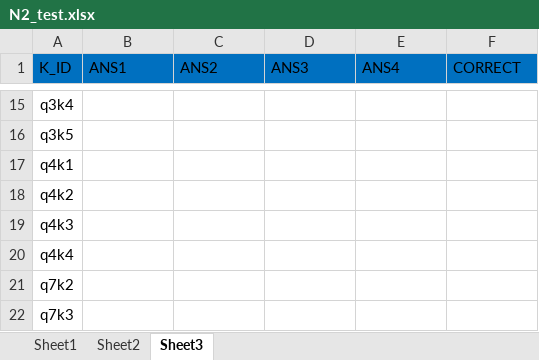
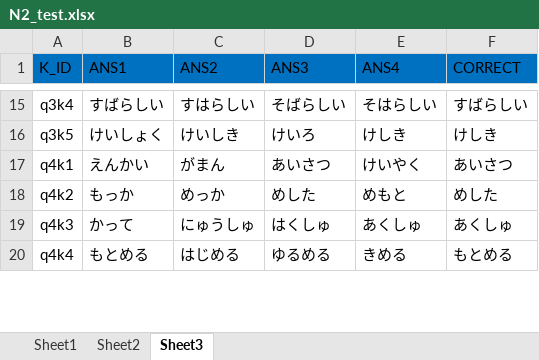
Before and after one commit to dvthang2906/3tpan, an Excel workbook: python/N2_test.xlsx, sheet Sheet3, drawn as a sheet; only a part is shown, gaps mark what is left out; values as stored, in another font and other column widths than the file's, no borders; removed rows and columns are numbered as before the commit, all else as after; the diff covers the shown part only; the diff names each change by its address in the sheet, - before the commit and + after, or states it on an @@ line.

```diff
--- a/python/N2_test.xlsx (sheet Sheet3)
+++ b/python/N2_test.xlsx (sheet Sheet3)
-B15 (ANS1): (empty)
+B15 (ANS1): すばらしい
-C15 (ANS2): (empty)
+C15 (ANS2): すはらしい
-D15 (ANS3): (empty)
+D15 (ANS3): そばらしい
-E15 (ANS4): (empty)
+E15 (ANS4): そはらしい
-F15 (CORRECT): (empty)
+F15 (CORRECT): すばらしい
-B16 (ANS1): (empty)
+B16 (ANS1): けいしょく
-C16 (ANS2): (empty)
+C16 (ANS2): けいしき
-D16 (ANS3): (empty)
+D16 (ANS3): けいろ
-E16 (ANS4): (empty)
+E16 (ANS4): けしき
-F16 (CORRECT): (empty)
+F16 (CORRECT): けしき
-B17 (ANS1): (empty)
+B17 (ANS1): えんかい
-C17 (ANS2): (empty)
+C17 (ANS2): がまん
-D17 (ANS3): (empty)
+D17 (ANS3): あいさつ
-E17 (ANS4): (empty)
+E17 (ANS4): けいやく
-F17 (CORRECT): (empty)
+F17 (CORRECT): あいさつ
-B18 (ANS1): (empty)
+B18 (ANS1): もっか
-C18 (ANS2): (empty)
+C18 (ANS2): めっか
-D18 (ANS3): (empty)
+D18 (ANS3): めした
-E18 (ANS4): (empty)
+E18 (ANS4): めもと
-F18 (CORRECT): (empty)
+F18 (CORRECT): めした
-B19 (ANS1): (empty)
+B19 (ANS1): かって
-C19 (ANS2): (empty)
+C19 (ANS2): にゅうしゅ
-D19 (ANS3): (empty)
+D19 (ANS3): はくしゅ
-E19 (ANS4): (empty)
+E19 (ANS4): あくしゅ
-F19 (CORRECT): (empty)
+F19 (CORRECT): あくしゅ
-B20 (ANS1): (empty)
+B20 (ANS1): もとめる
-C20 (ANS2): (empty)
+C20 (ANS2): はじめる
-D20 (ANS3): (empty)
+D20 (ANS3): ゆるめる
-E20 (ANS4): (empty)
+E20 (ANS4): きめる
-F20 (CORRECT): (empty)
+F20 (CORRECT): もとめる
-row 21: q7k2
-row 22: q7k3
```
Also changed, not shown: 6 added rows, 4 removed rows and 161 edited cells elsewhere in this sheet.
